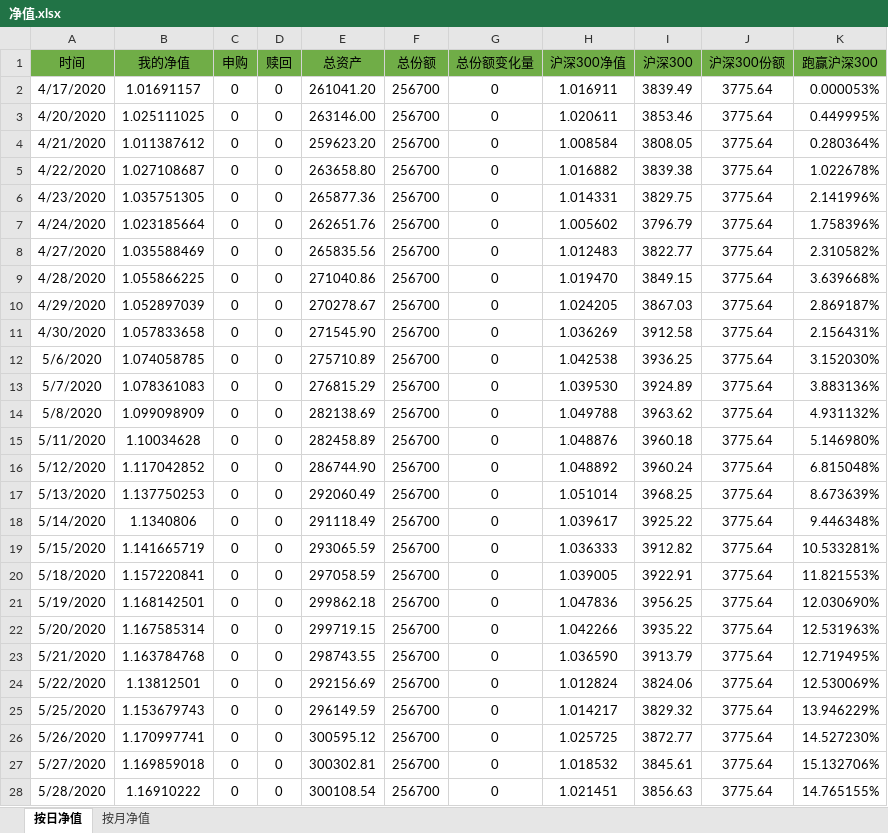
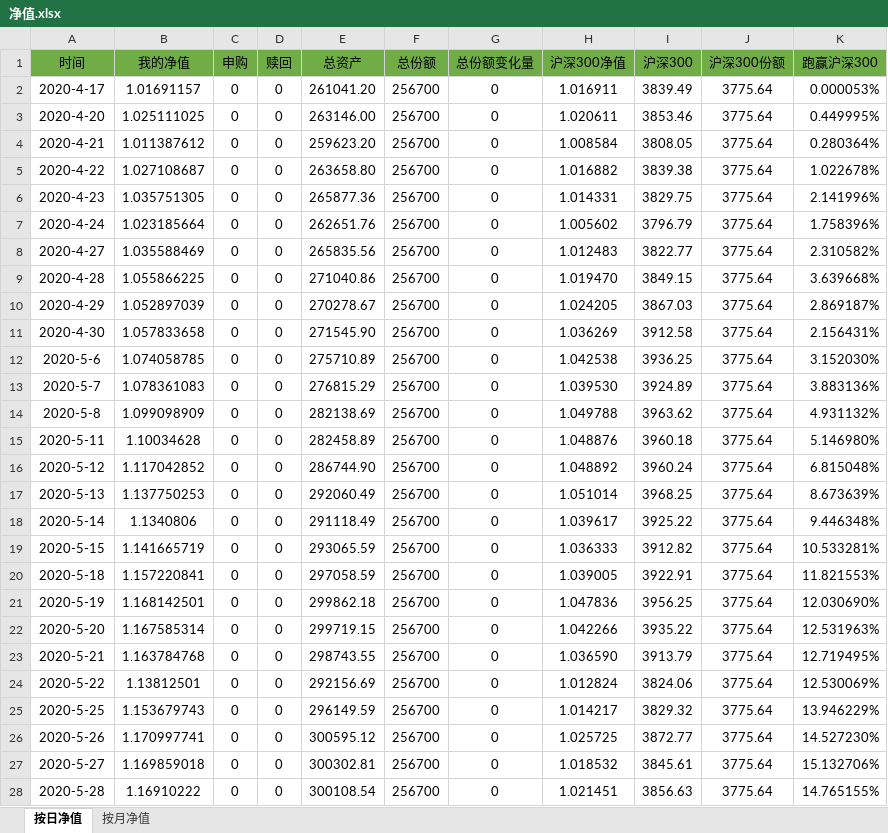
Before and after one commit to hinsshumFamilyFinances/balanceSheet, an Excel workbook: 净值.xlsx, sheet 按日净值, drawn as a sheet; only a part is shown; values as stored, in another font and other column widths than the file's, no borders; charts and pictures not drawn; the diff covers the shown part only; the diff names each change by its address in the sheet, - before the commit and + after, or states it on an @@ line.

```diff
--- a/净值.xlsx (sheet 按日净值)
+++ b/净值.xlsx (sheet 按日净值)
-A2 (时间): 4/17/2020
+A2 (时间): 2020-4-17
-A3 (时间): 4/20/2020
+A3 (时间): 2020-4-20
-A4 (时间): 4/21/2020
+A4 (时间): 2020-4-21
-A5 (时间): 4/22/2020
+A5 (时间): 2020-4-22
-A6 (时间): 4/23/2020
+A6 (时间): 2020-4-23
-A7 (时间): 4/24/2020
+A7 (时间): 2020-4-24
-A8 (时间): 4/27/2020
+A8 (时间): 2020-4-27
-A9 (时间): 4/28/2020
+A9 (时间): 2020-4-28
-A10 (时间): 4/29/2020
+A10 (时间): 2020-4-29
-A11 (时间): 4/30/2020
+A11 (时间): 2020-4-30
-A12 (时间): 5/6/2020
+A12 (时间): 2020-5-6
-A13 (时间): 5/7/2020
+A13 (时间): 2020-5-7
-A14 (时间): 5/8/2020
+A14 (时间): 2020-5-8
-A15 (时间): 5/11/2020
+A15 (时间): 2020-5-11
-A16 (时间): 5/12/2020
+A16 (时间): 2020-5-12
-A17 (时间): 5/13/2020
+A17 (时间): 2020-5-13
-A18 (时间): 5/14/2020
+A18 (时间): 2020-5-14
-A19 (时间): 5/15/2020
+A19 (时间): 2020-5-15
-A20 (时间): 5/18/2020
+A20 (时间): 2020-5-18
-A21 (时间): 5/19/2020
+A21 (时间): 2020-5-19
-A22 (时间): 5/20/2020
+A22 (时间): 2020-5-20
-A23 (时间): 5/21/2020
+A23 (时间): 2020-5-21
-A24 (时间): 5/22/2020
+A24 (时间): 2020-5-22
-A25 (时间): 5/25/2020
+A25 (时间): 2020-5-25
-A26 (时间): 5/26/2020
+A26 (时间): 2020-5-26
-A27 (时间): 5/27/2020
+A27 (时间): 2020-5-27
-A28 (时间): 5/28/2020
+A28 (时间): 2020-5-28
```
Also changed, not shown: 19 added rows and 6 edited cells elsewhere in this sheet, sheet 按月净值, charts or pictures, 资产负债表.xlsx.
